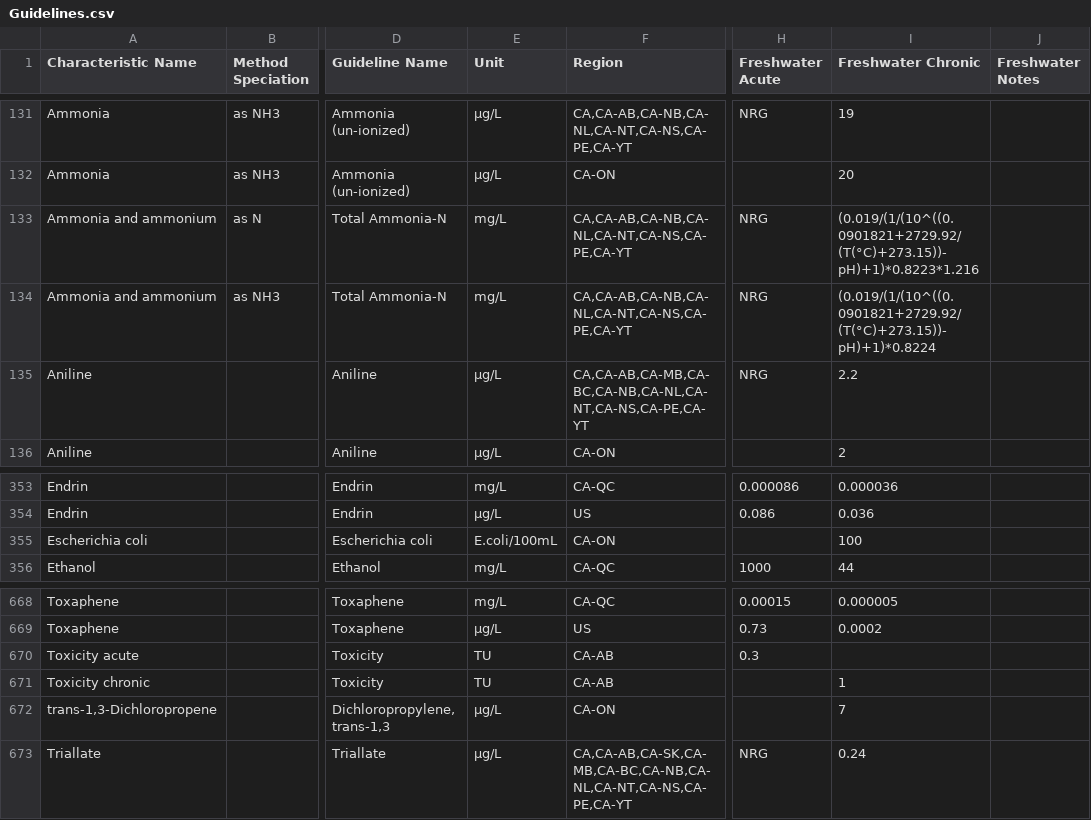
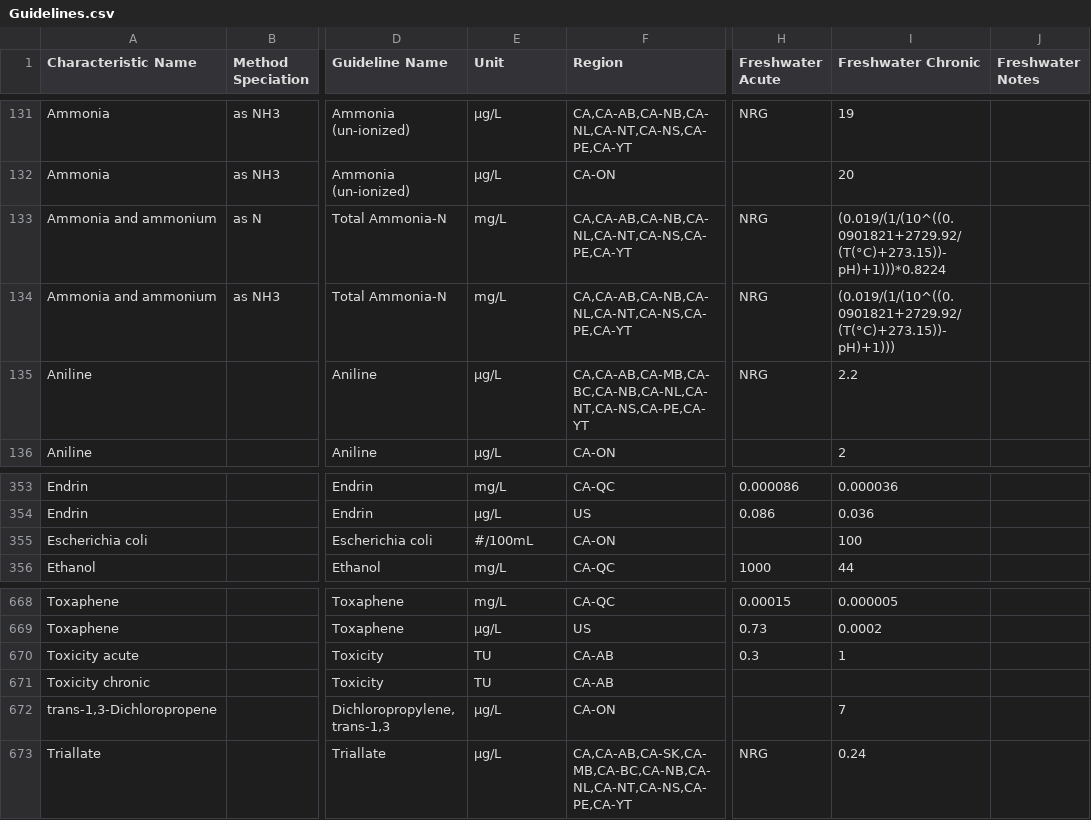
Before and after one commit to gordonfn/guidelines, a CSV file: lib/Guidelines.csv, drawn as a sheet; only a part is shown, gaps mark what is left out; the diff names each change by its address in the sheet, - before the commit and + after, or states it on an @@ line.

Commit message:
fix: add in guideline normalization

```diff
--- a/lib/Guidelines.csv
+++ b/lib/Guidelines.csv
-I133 (Freshwater Chronic): (0.019/(1/(10^((0.0901821+2729.92/(T(°C)+273.15))-pH)+1)*0.8223*1.216
+I133 (Freshwater Chronic): (0.019/(1/(10^((0.0901821+2729.92/(T(°C)+273.15))-pH)+1)))*0.8224
-I134 (Freshwater Chronic): (0.019/(1/(10^((0.0901821+2729.92/(T(°C)+273.15))-pH)+1)*0.8224
+I134 (Freshwater Chronic): (0.019/(1/(10^((0.0901821+2729.92/(T(°C)+273.15))-pH)+1)))
-E355 (Unit): E.coli/100mL
+E355 (Unit): #/100mL
-I670 (Freshwater Chronic): (empty)
+I670 (Freshwater Chronic): 1
-I671 (Freshwater Chronic): 1
+I671 (Freshwater Chronic): (empty)
```
Also changed, not shown: 4 other files.
